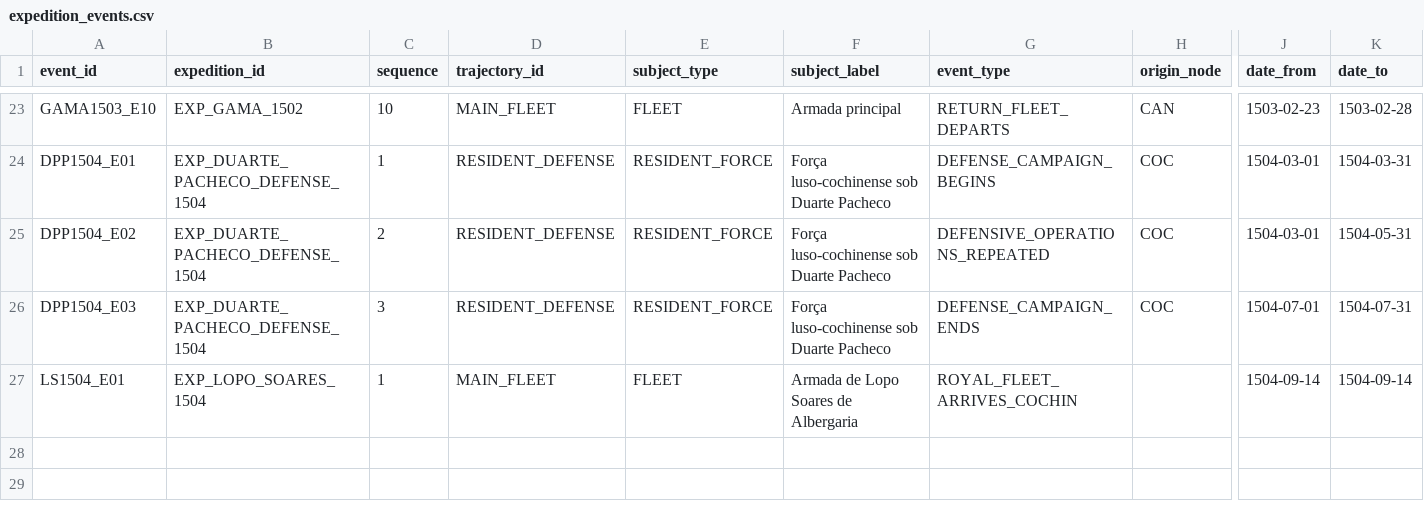
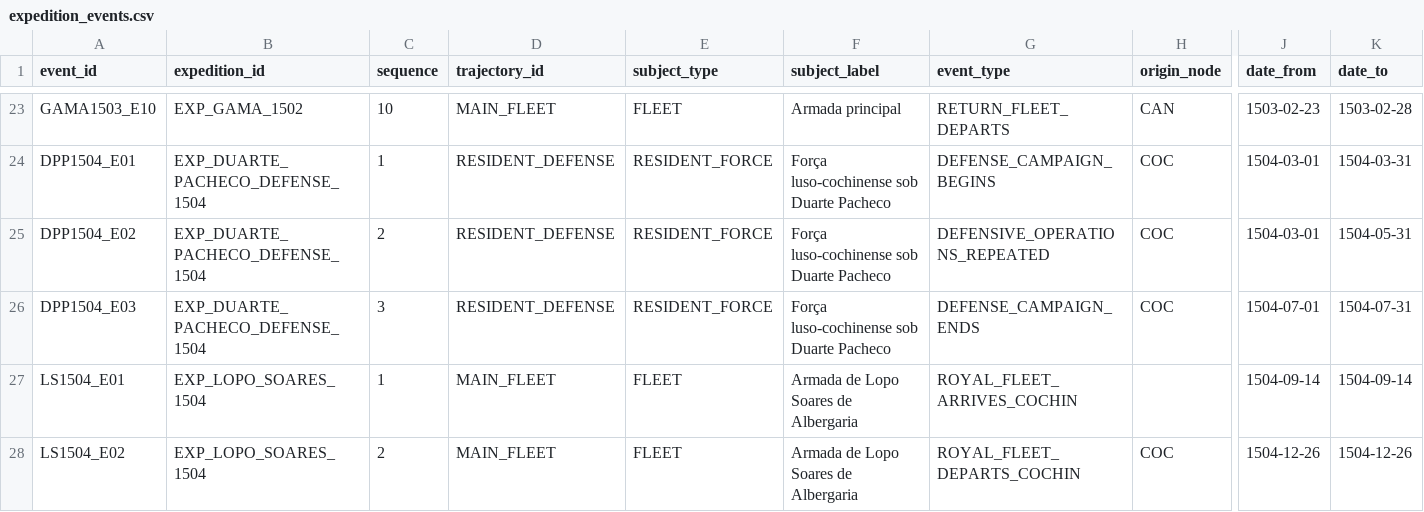
Before and after one commit to hilaliskandar/quintoimperio, a CSV file: data/expedition_events.csv, drawn as a sheet; only a part is shown, gaps mark what is left out; rows hold the shown columns only; the diff names each change by its address in the sheet, - before the commit and + after, or states it on an @@ line.

Commit message:
F4: registrar saída de Lopo Soares de Cochim

```diff
--- a/data/expedition_events.csv
+++ b/data/expedition_events.csv
+row 28: LS1504_E02 | EXP_LOPO_SOARES_1504 | 2 | MAIN_FLEET | FLEET | Armada de Lopo Soares de Albergaria | ROYAL_FLEET_DEPARTS_COCHIN | COC | 1504-12-26 | 1504-12-26
```
